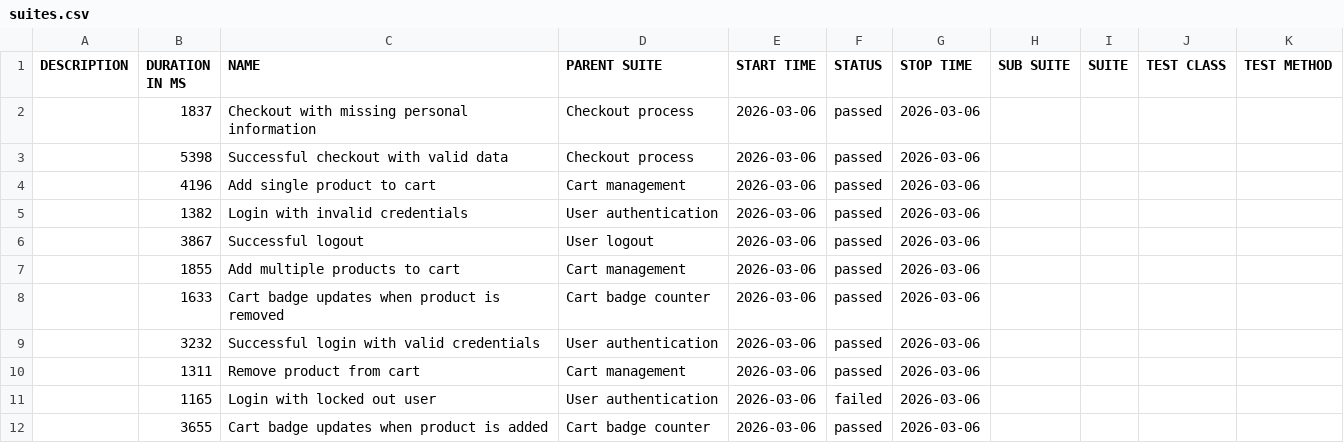
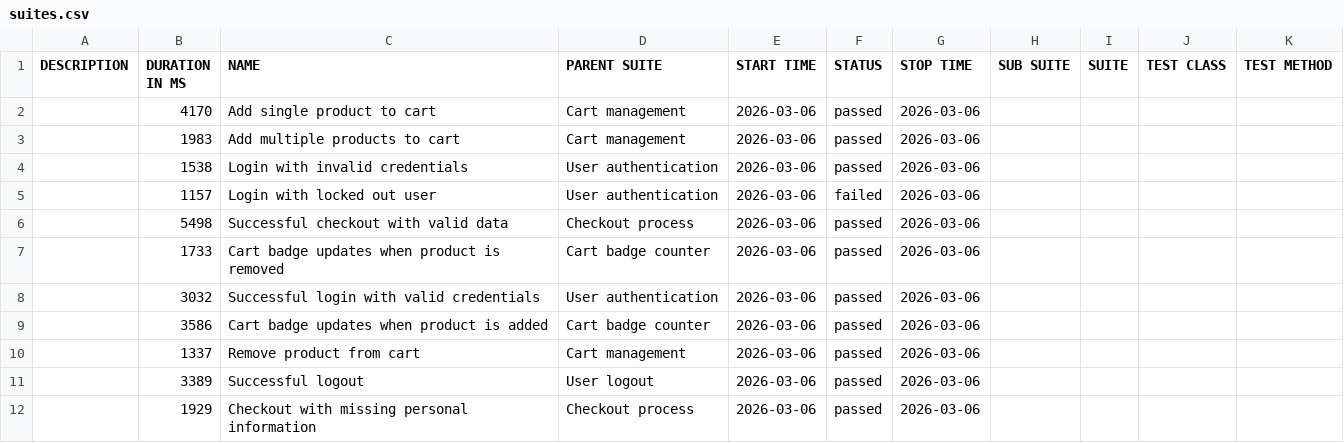
Before and after one commit to ausp1c1ousqw/sauce-demo-autotests-project, a CSV file: data/suites.csv, drawn as a sheet.

```diff
--- a/data/suites.csv
+++ b/data/suites.csv
@@ -1,12 +1,12 @@
 "DESCRIPTION","DURATION IN MS","NAME","PARENT SUITE","START TIME","STATUS","STOP TIME","SUB SUITE","SUITE","TEST CLASS","TEST METHOD"
-"","1837","Checkout with missing personal information","Checkout process","2026-03-06","passed","2026-03-06","","","",""
-"","5398","Successful checkout with valid data","Checkout process","2026-03-06","passed","2026-03-06","","","",""
-"","4196","Add single product to cart","Cart management","2026-03-06","passed","2026-03-06","","","",""
-"","1382","Login with invalid credentials","User authentication","2026-03-06","passed","2026-03-06","","","",""
-"","3867","Successful logout","User logout","2026-03-06","passed","2026-03-06","","","",""
-"","1855","Add multiple products to cart","Cart management","2026-03-06","passed","2026-03-06","","","",""
-"","1633","Cart badge updates when product is removed","Cart badge counter","2026-03-06","passed","2026-03-06","","","",""
-"","3232","Successful login with valid credentials","User authentication","2026-03-06","passed","2026-03-06","","","",""
-"","1311","Remove product from cart","Cart management","2026-03-06","passed","2026-03-06","","","",""
-"","1165","Login with locked out user","User authentication","2026-03-06","failed","2026-03-06","","","",""
-"","3655","Cart badge updates when product is added","Cart badge counter","2026-03-06","passed","2026-03-06","","","",""
+"","4170","Add single product to cart","Cart management","2026-03-06","passed","2026-03-06","","","",""
+"","1983","Add multiple products to cart","Cart management","2026-03-06","passed","2026-03-06","","","",""
+"","1538","Login with invalid credentials","User authentication","2026-03-06","passed","2026-03-06","","","",""
+"","1157","Login with locked out user","User authentication","2026-03-06","failed","2026-03-06","","","",""
+"","5498","Successful checkout with valid data","Checkout process","2026-03-06","passed","2026-03-06","","","",""
+"","1733","Cart badge updates when product is removed","Cart badge counter","2026-03-06","passed","2026-03-06","","","",""
+"","3032","Successful login with valid credentials","User authentication","2026-03-06","passed","2026-03-06","","","",""
+"","3586","Cart badge updates when product is added","Cart badge counter","2026-03-06","passed","2026-03-06","","","",""
+"","1337","Remove product from cart","Cart management","2026-03-06","passed","2026-03-06","","","",""
+"","3389","Successful logout","User logout","2026-03-06","passed","2026-03-06","","","",""
+"","1929","Checkout with missing personal information","Checkout process","2026-03-06","passed","2026-03-06","","","",""
```
Also changed, not shown: data/behaviors.csv, 52 other files.
